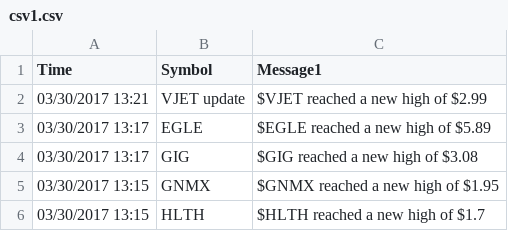
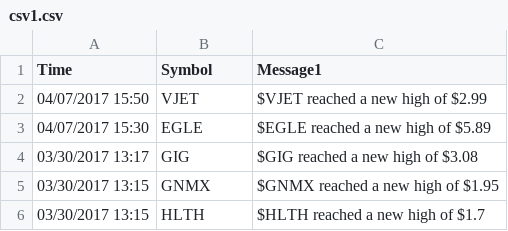
Before and after one commit to websnowgolden/Angular_bootstrap_template, a CSV file: assets/csv_files/csv1.csv, drawn as a sheet; only a part is shown.

```diff
--- a/assets/csv_files/csv1.csv
+++ b/assets/csv_files/csv1.csv
@@ -1,4 +1,4 @@
 Time,Symbol,Message1
-03/30/2017 13:21,VJET update,$VJET reached a new high of $2.99
-03/30/2017 13:17,EGLE,$EGLE reached a new high of $5.89
+04/07/2017 15:50,VJET,$VJET reached a new high of $2.99
+04/07/2017 15:30,EGLE,$EGLE reached a new high of $5.89
 03/30/2017 13:17,GIG,$GIG reached a new high of $3.08
```
Also changed, not shown: 12 other files.
